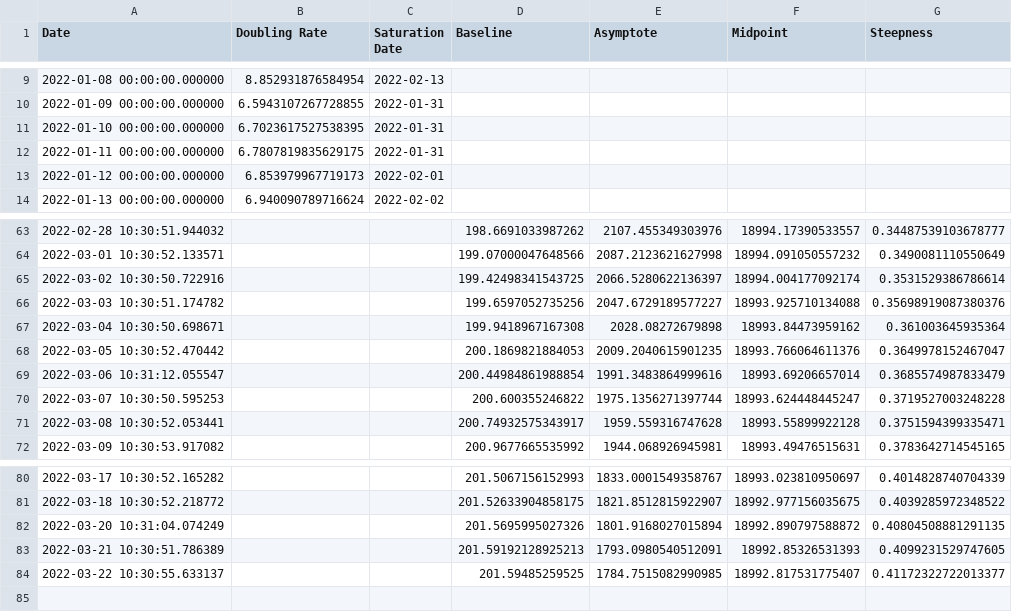
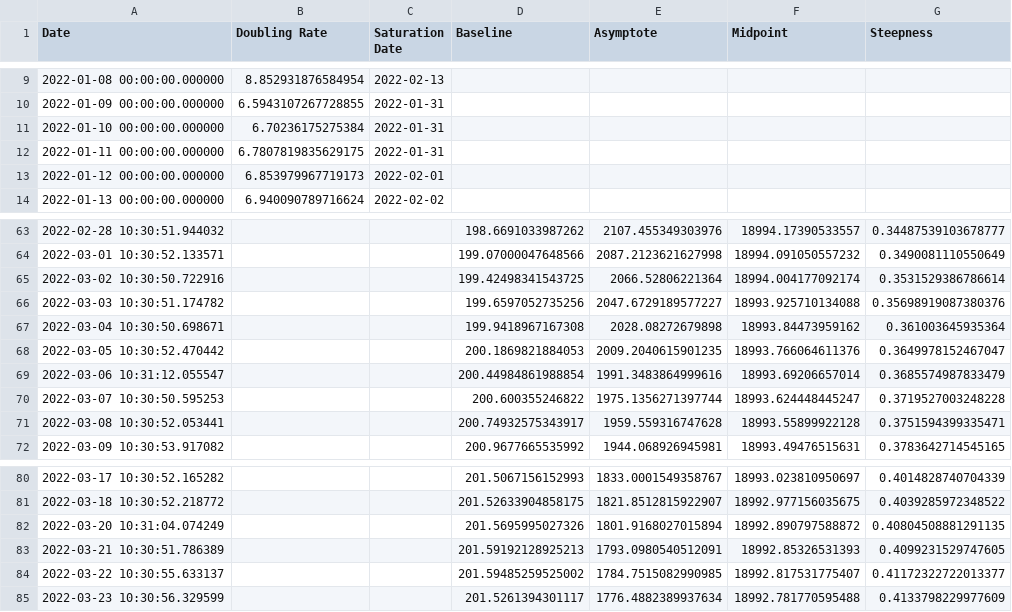
Before and after one commit to solresol/yet-another-pandemic-prediction, a CSV file: historical/hospitalisation.csv, drawn as a sheet; only a part is shown, gaps mark what is left out.

```diff
--- a/historical/hospitalisation.csv
+++ b/historical/hospitalisation.csv
@@ -10,3 +10,3 @@ Date,Doubling Rate,Saturation Date,Baseline,Asymptote,Midpoint,Steepness
 2022-01-09 00:00:00.000000,6.5943107267728855,2022-01-31,,,,
-2022-01-10 00:00:00.000000,6.7023617527538395,2022-01-31,,,,
+2022-01-10 00:00:00.000000,6.70236175275384,2022-01-31,,,,
 2022-01-11 00:00:00.000000,6.7807819835629175,2022-01-31,,,,
@@ -64,3 +64,3 @@ Date,Doubling Rate,Saturation Date,Baseline,Asymptote,Midpoint,Steepness
 2022-03-01 10:30:52.133571,,,199.07000047648566,2087.2123621627998,18994.091050557232,0.3490081110550649
-2022-03-02 10:30:50.722916,,,199.42498341543725,2066.5280622136397,18994.004177092174,0.3531529386786614
+2022-03-02 10:30:50.722916,,,199.42498341543725,2066.52806221364,18994.004177092174,0.3531529386786614
 2022-03-03 10:30:51.174782,,,199.6597052735256,2047.6729189577227,18993.925710134088,0.35698919087380376
@@ -83,2 +83,3 @@ Date,Doubling Rate,Saturation Date,Baseline,Asymptote,Midpoint,Steepness
 2022-03-21 10:30:51.786389,,,201.59192128925213,1793.0980540512091,18992.85326531393,0.4099231529747605
-2022-03-22 10:30:55.633137,,,201.59485259525,1784.7515082990985,18992.817531775407,0.41172322722013377
+2022-03-22 10:30:55.633137,,,201.59485259525002,1784.7515082990985,18992.817531775407,0.41172322722013377
+2022-03-23 10:30:56.329599,,,201.5261394301117,1776.4882389937634,18992.781770595488,0.4133798229977609
```
Also changed, not shown: historical/infection.csv.
